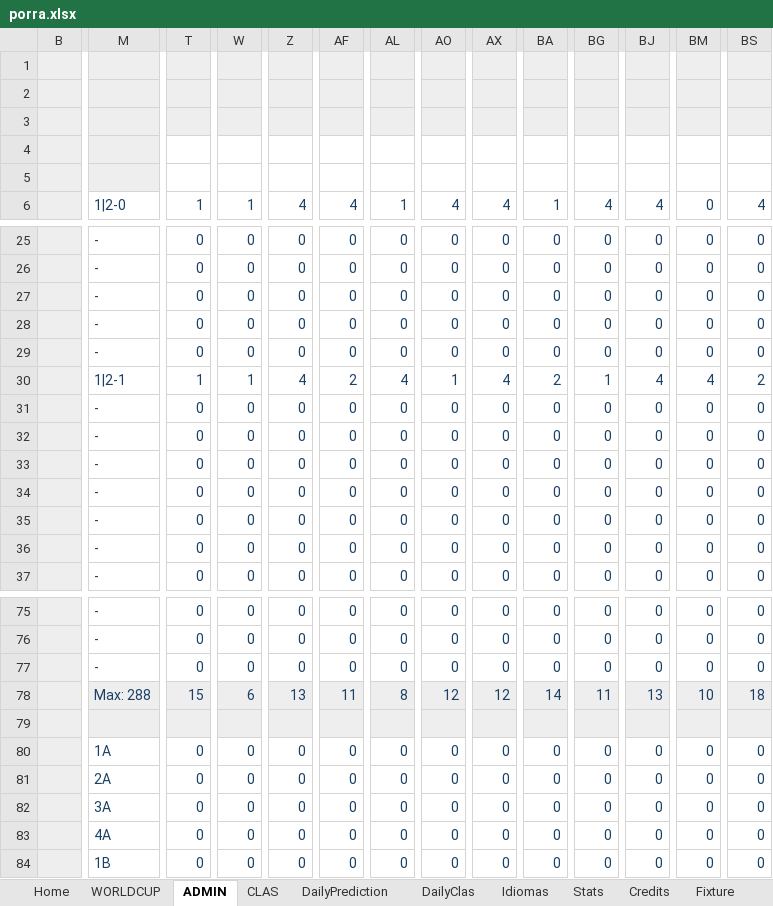
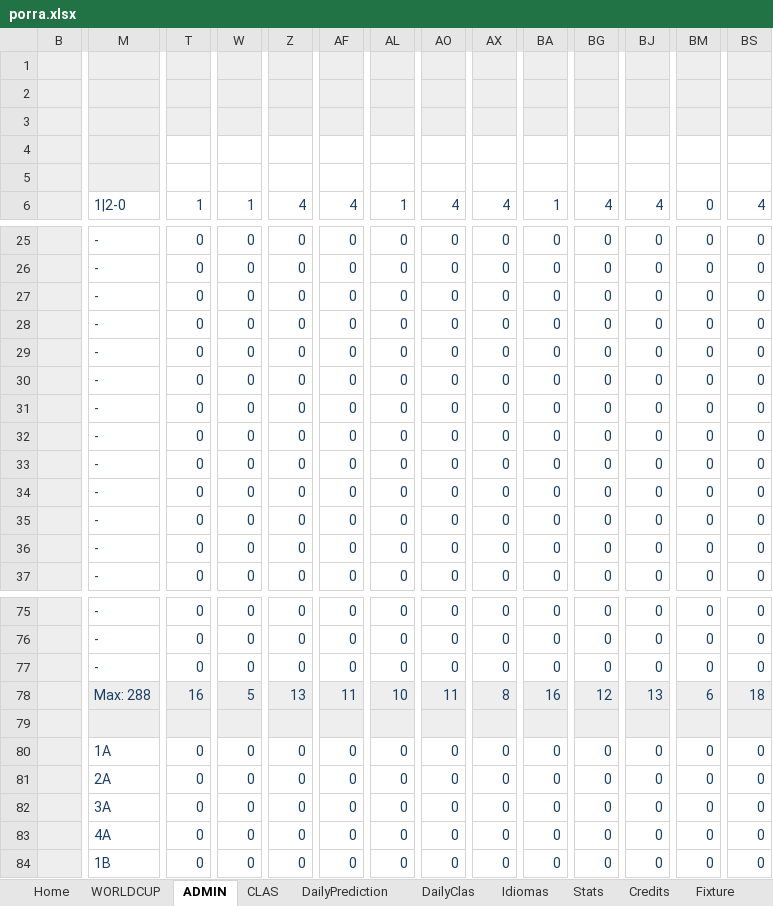
Before and after one commit to metaporramundial2026/porra, an Excel workbook: porra.xlsx, sheet ADMIN, drawn as a sheet; only a part is shown, gaps mark what is left out; values as stored, in another font and other column widths than the file's, no borders; conditional formats not drawn; removed rows and columns are numbered as before the commit, all else as after; rows hold the shown columns only; the diff covers the shown part only; the diff names each change by its address in the sheet, - before the commit and + after, or states it on an @@ line.

Commit message:
Add files via upload

```diff
--- a/porra.xlsx (sheet ADMIN)
+++ b/porra.xlsx (sheet ADMIN)
-row 1: (empty)
-row 2: (empty)
-row 3: (empty)
-row 4: (empty)
+row 1: (empty)
+row 2: (empty)
+row 3: (empty)
+row 4: (empty)
-M30: 1|2-1
+M30: -
-T30: 1
+T30: 0
-W30: 1
+W30: 0
-Z30: 4
+Z30: 0
-AF30: 2
+AF30: 0
-AL30: 4
+AL30: 0
-AO30: 1
+AO30: 0
-AX30: 4
+AX30: 0
-BA30: 2
+BA30: 0
-BG30: 1
+BG30: 0
-BJ30: 4
+BJ30: 0
-BM30: 4
+BM30: 0
-BS30: 2
+BS30: 0
-row 78:  | Max: 288 | 15 | 6 | 13 | 11 | 8 | 12 | 12 | 14 | 11 | 13 | 10 | 18
+row 78:  | Max: 288 | 16 | 5 | 13 | 11 | 10 | 11 | 8 | 16 | 12 | 13 | 6 | 18
```
Also changed, not shown: 53 edited cells elsewhere in this sheet, sheet CLAS, sheet WORLDCUP, sheet Fixture, sheet Home, sheet Stats, hidden cells, charts or pictures.
